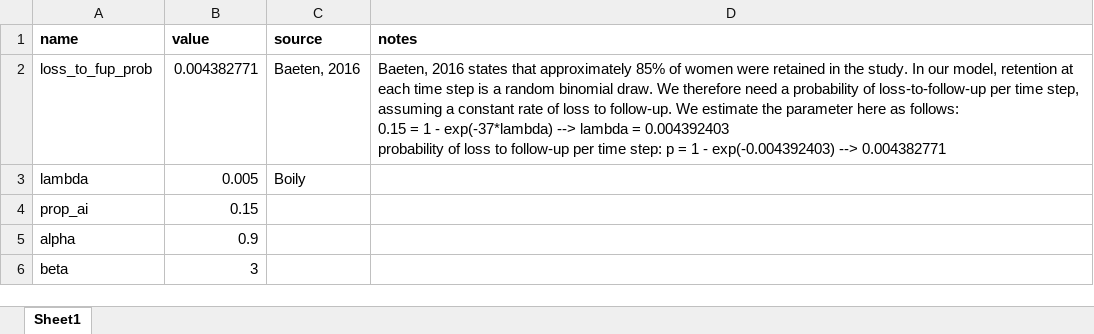
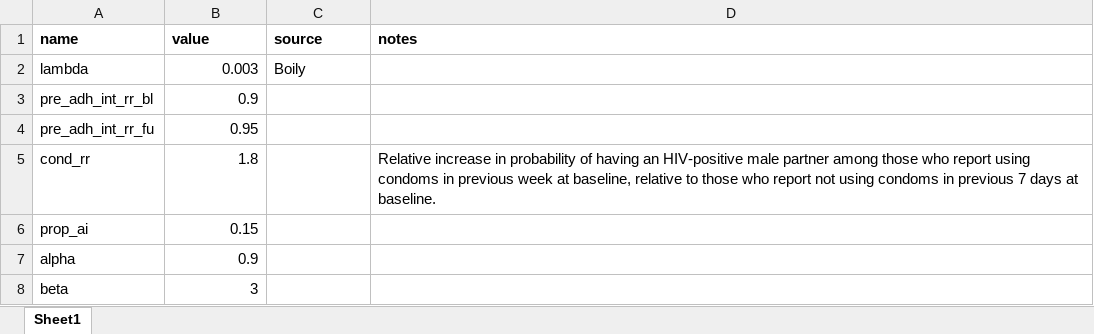
Before and after one commit to ICRC-Models/aspire, an Excel workbook: parameters/parameters.xlsx, sheet Sheet1, drawn as a sheet; values as stored, in another font and other column widths than the file's, no borders; removed rows and columns are numbered as before the commit, all else as after; ↵ is a line break in a cell; the diff names each change by its address in the sheet, - before the commit and + after, or states it on an @@ line.

Commit message:
Modify HIV prevalence distribution among male partners

```diff
--- a/parameters/parameters.xlsx (sheet Sheet1)
+++ b/parameters/parameters.xlsx (sheet Sheet1)
-row 2: loss_to_fup_prob | 0.004382771 | Baeten, 2016 | Baeten, 2016 states that approximately 85% of women were retained in the study. In our model, retention at each time step is a random binomial draw. We therefore need a probability of loss-to-follow-up per time step, assuming a constant rate of loss to follow-up. We estimate the parameter here as follows: ↵ 0.15 = 1 - exp(-37*lambda) --> lambda = 0.004392403 ↵ probability of loss to follow-up per time step: p = 1 - exp(-0.004392403) --> 0.004382771
-B2 (value): 0.005
+B2 (value): 0.003
+row 3: pre_adh_int_rr_bl | 0.9
+row 4: pre_adh_int_rr_fu | 0.95
+row 5: cond_rr | 1.8 |  | Relative increase in probability of having an HIV-positive male partner among those who report using condoms in previous week at baseline, relative to those who report not using condoms in previous 7 days at baseline.
```
Also changed, not shown: 8 other files.
